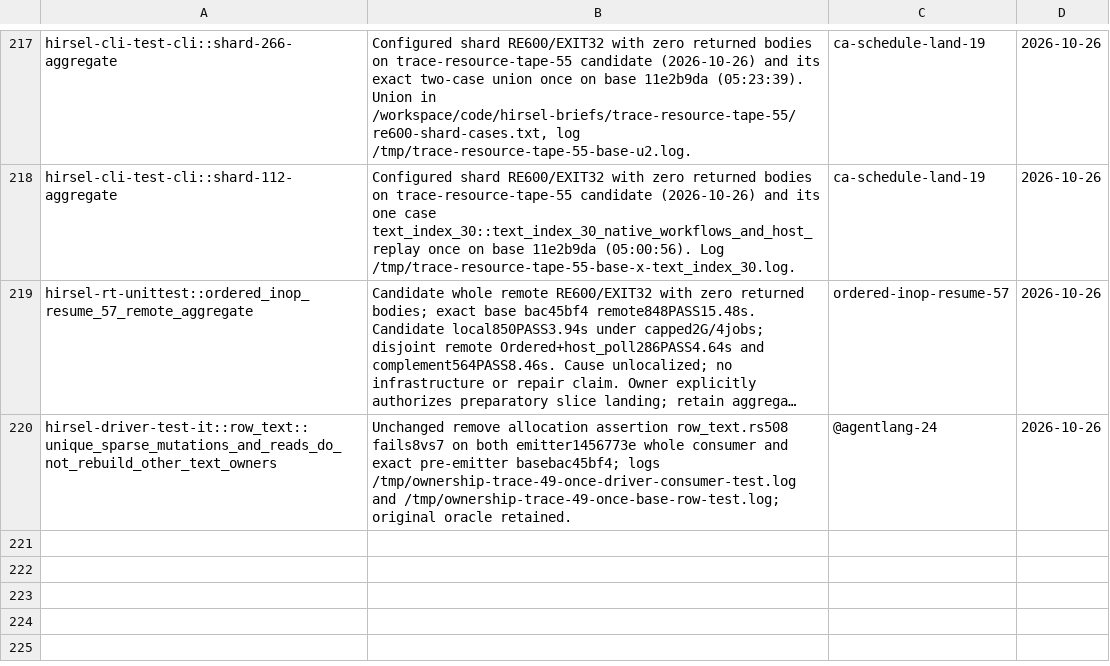
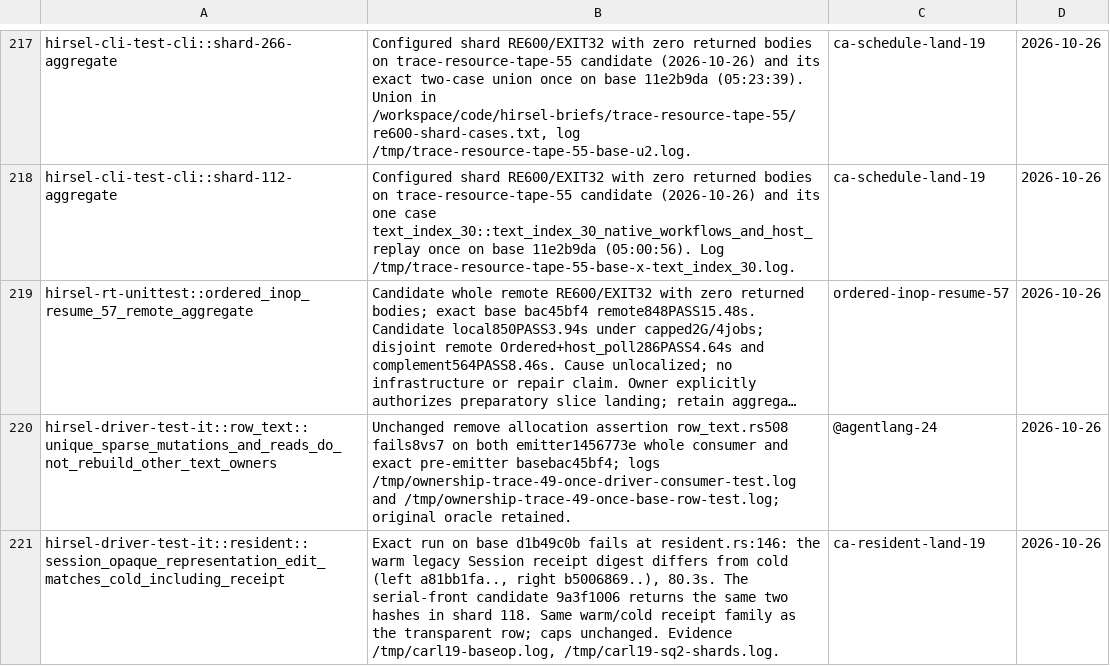
Before and after one commit to SamGalanakis/hirsel-lang, a TSV file: tools/known-failures.tsv, drawn as a sheet; only a part is shown, gaps mark what is left out; long unchanged cells end in …; the diff names each change by its address in the sheet, - before the commit and + after, or states it on an @@ line.

Commit message:
Register the opaque representation receipt digest mismatch that base d1b49c0b shares

```diff
--- a/tools/known-failures.tsv
+++ b/tools/known-failures.tsv
+row 221: hirsel-driver-test-it::resident::session_opaque_representation_edit_matches_cold_including_receipt | Exact run on base d1b49c0b fails at resident.rs:146: the warm legacy Session receipt digest differs from cold (left a81bb1fa.., right b5006869..), 80.3s. The serial-front candidate 9a3f1006 returns the same two hashes in shard 118. Same warm/cold receipt family as the transparent row; caps unchanged. Evidence /tmp/carl19-baseop.log, /tmp/carl19-sq2-shards.log. | ca-resident-land-19 | 2026-10-26
```
